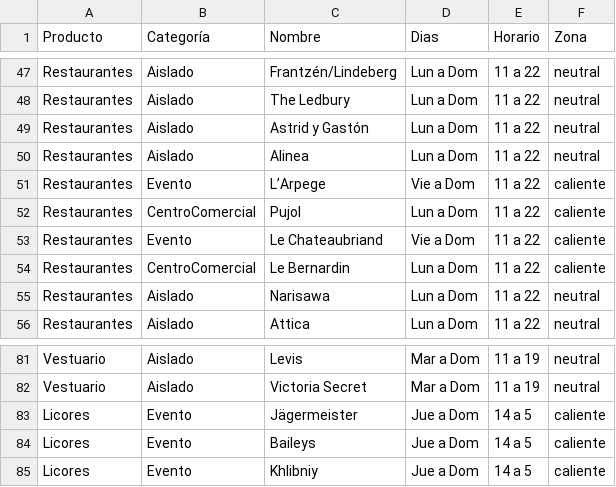
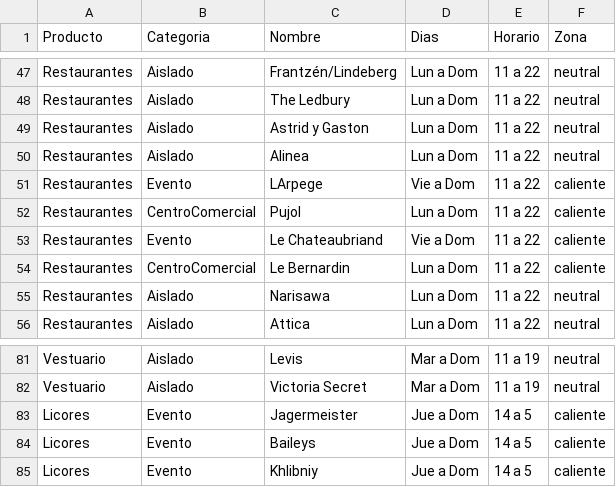
Before and after one commit to catalinavillamil/Hackaton-BBVA-2020, a CSV file: Scripts/Establecimientos.csv, drawn as a sheet; only a part is shown, gaps mark what is left out; the diff covers the shown part only.

```diff
--- a/Scripts/Establecimientos.csv
+++ b/Scripts/Establecimientos.csv
@@ -1 +1 @@
-Producto;Categoría;Nombre;Dias;Horario;Zona;;;;
+Producto;Categoria;Nombre;Dias;Horario;Zona
@@ -49 +49 @@ Restaurantes;Aislado; The Ledbury ;Lun a Dom;11 a 22;neutral;;;;
-Restaurantes;Aislado; Astrid y Gastón ;Lun a Dom;11 a 22;neutral;;;;
+Restaurantes;Aislado;Astrid y Gaston;Lun a Dom;11 a 22;neutral
@@ -51 +51 @@ Restaurantes;Aislado; Alinea ;Lun a Dom;11 a 22;neutral;;;;
-Restaurantes;Evento; L’Arpege ;Vie a Dom;11 a 22;caliente;;;;
+Restaurantes;Evento;LArpege;Vie a Dom;11 a 22;caliente
@@ -83 +83 @@ Vestuario;Aislado;Victoria Secret;Mar a Dom;11 a 19;neutral;;;;
-Licores;Evento;Jägermeister ;Jue a Dom;14 a 5 ;caliente;;;;
+Licores;Evento;Jagermeister;Jue a Dom;14 a 5 ;caliente
```
Also changed, not shown: 16 edited cells elsewhere in this file, 1 other file.
